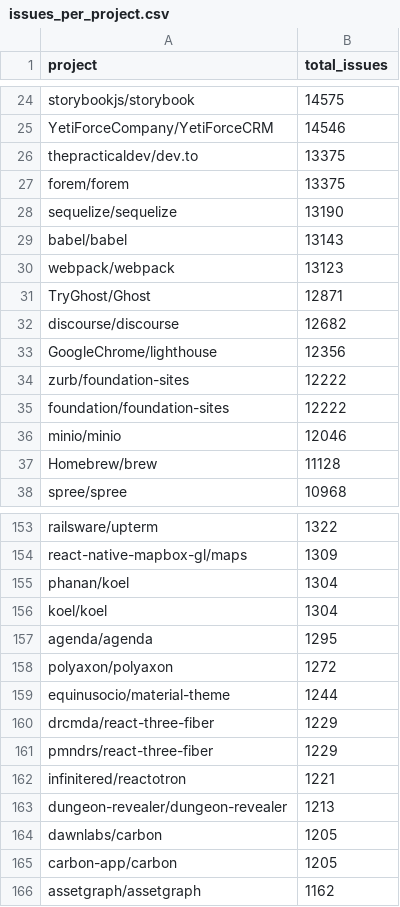
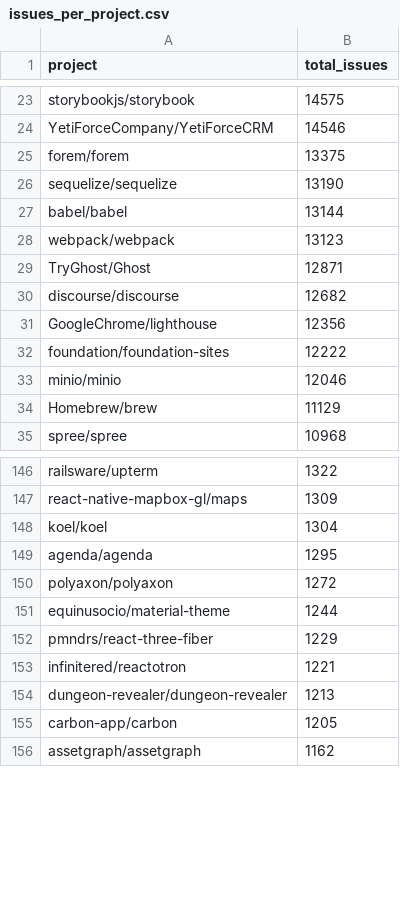
Before and after one commit to rufset/bot-filter, a CSV file: issues_per_project.csv, drawn as a sheet; only a part is shown, gaps mark what is left out; the diff covers the shown part only.

Commit message:
Updated project list

```diff
--- a/issues_per_project.csv
+++ b/issues_per_project.csv
@@ -25,6 +24,5 @@ storybookjs/storybook;14575
 YetiForceCompany/YetiForceCRM;14546
-thepracticaldev/dev.to;13375
 forem/forem;13375
 sequelize/sequelize;13190
-babel/babel;13143
+babel/babel;13144
 webpack/webpack;13123
@@ -33,6 +31,5 @@ discourse/discourse;12682
 GoogleChrome/lighthouse;12356
-zurb/foundation-sites;12222
 foundation/foundation-sites;12222
 minio/minio;12046
-Homebrew/brew;11128
+Homebrew/brew;11129
 spree/spree;10968
@@ -154,3 +147,2 @@ railsware/upterm;1322
 react-native-mapbox-gl/maps;1309
-phanan/koel;1304
 koel/koel;1304
@@ -159,3 +151,2 @@ polyaxon/polyaxon;1272
 equinusocio/material-theme;1244
-drcmda/react-three-fiber;1229
 pmndrs/react-three-fiber;1229
@@ -163,3 +154,2 @@ infinitered/reactotron;1221
 dungeon-revealer/dungeon-revealer;1213
-dawnlabs/carbon;1205
 carbon-app/carbon;1205
```
Also changed, not shown: 5 removed rows, 4 moved rows and 2 edited cells elsewhere in this file.
